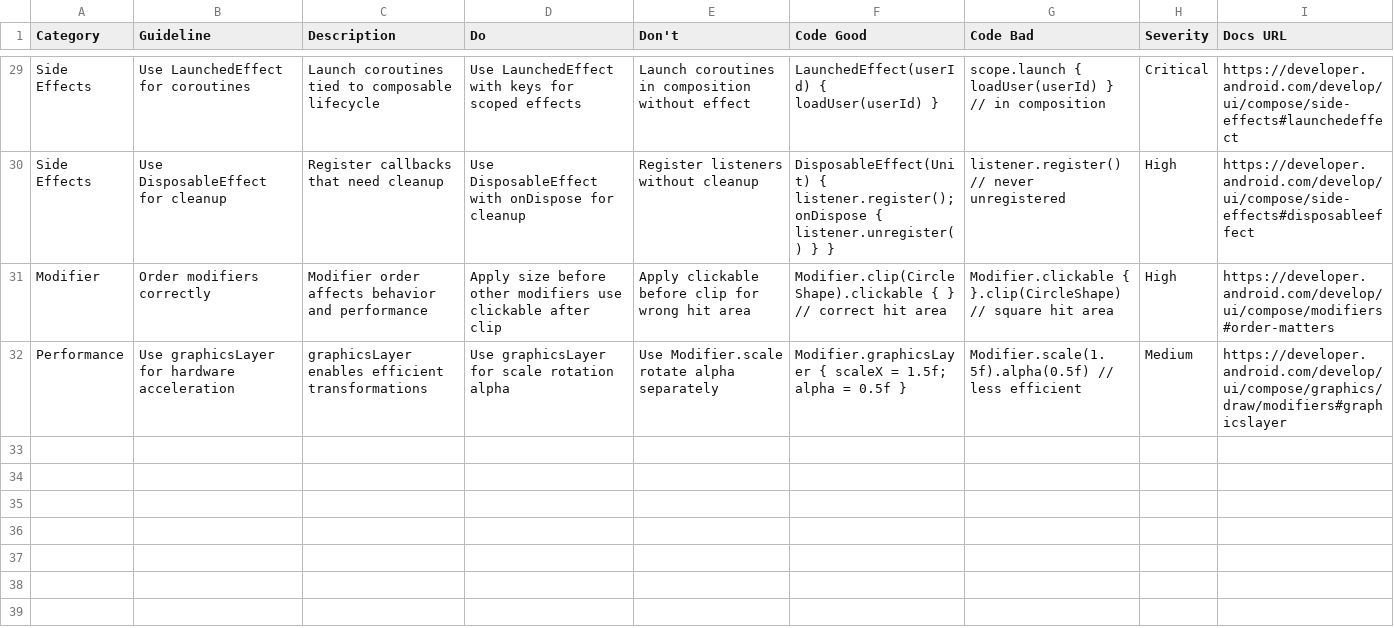
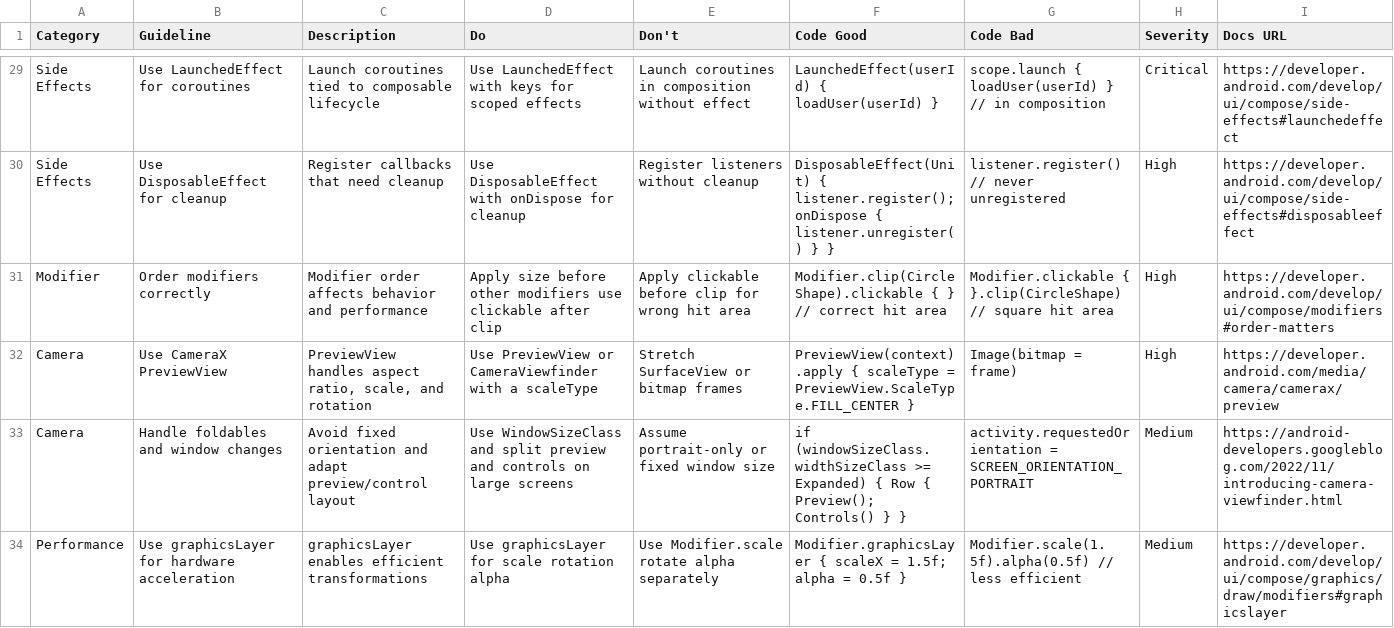
Before and after one commit to po4yka/ui-ux-mobile-skills, a CSV file: cli/assets/.codex/skills/ui-ux-mobile/data/stacks/jetpack-compose.csv, drawn as a sheet; only a part is shown, gaps mark what is left out; the diff names each change by its address in the sheet, - before the commit and + after, or states it on an @@ line.

Commit message:
Add camera guidance

```diff
--- a/cli/assets/.codex/skills/ui-ux-mobile/data/stacks/jetpack-compose.csv
+++ b/cli/assets/.codex/skills/ui-ux-mobile/data/stacks/jetpack-compose.csv
+row 32: Camera | Use CameraX PreviewView | PreviewView handles aspect ratio, scale, and rotation | Use PreviewView or CameraViewfinder with a scaleType | Stretch SurfaceView or bitmap frames | PreviewView(context).apply { scaleType = PreviewView.ScaleType.FILL_CENTER } | Image(bitmap = frame) | High | https://developer.android.com/media/camera/camerax/preview
+row 33: Camera | Handle foldables and window changes | Avoid fixed orientation and adapt preview/control layout | Use WindowSizeClass and split preview and controls on large screens | Assume portrait-only or fixed window size | if (windowSizeClass.widthSizeClass >= Expanded) { Row { Preview(); Controls() } } | activity.requestedOrientation = SCREEN_ORIENTATION_PORTRAIT | Medium | https://android-developers.googleblog.com/2022/11/introducing-camera-viewfinder.html
```
Also changed, not shown: .codex/skills/ui-ux-mobile/data/stacks/swiftui.csv, 5 other files.
